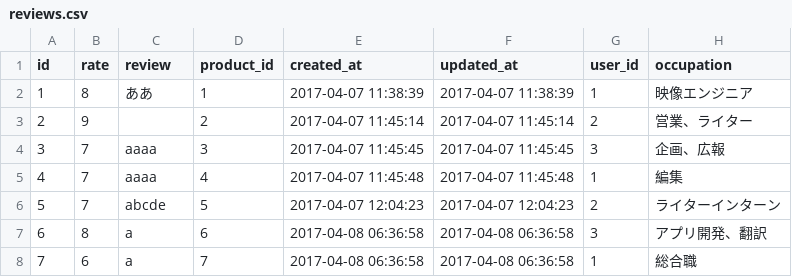
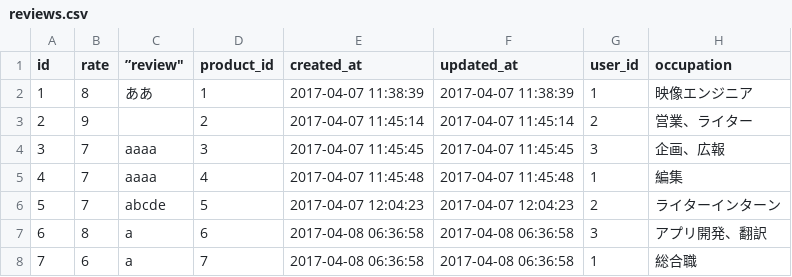
Before and after one commit to Shouheyhey/Int-review-production, a CSV file: db/reviews.csv, drawn as a sheet; only a part is shown; the diff names each change by its address in the sheet, - before the commit and + after, or states it on an @@ line.

Commit message:
recreate seed.rb

```diff
--- a/db/reviews.csv
+++ b/db/reviews.csv
-C1: review
+C1: ”review"
```
